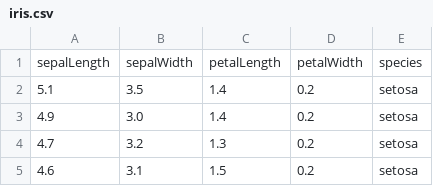
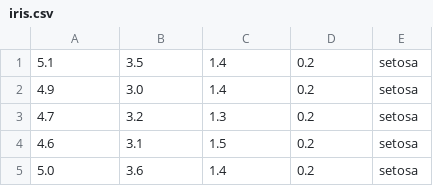
Before and after one commit to NataliaPonomarevaMM/DiagramVisualization, a CSV file: Controllers/iris.csv, drawn as a sheet; only a part is shown; the shorter side is filled out with more unchanged rows.

```diff
--- a/Controllers/iris.csv
+++ b/Controllers/iris.csv
@@ -1,2 +1 @@
-sepalLength,sepalWidth,petalLength,petalWidth,species
 5.1,3.5,1.4,0.2,setosa
```
Also changed, not shown: 12 other files.
